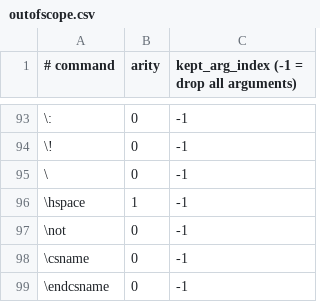
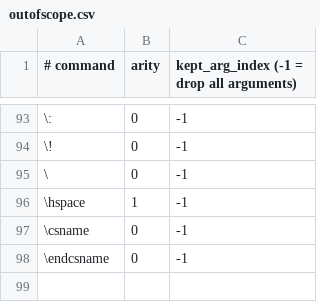
Before and after one commit to benjamin-pham/FormulaConvert, a CSV file: src/FormulaConvert.Core/Data/outofscope.csv, drawn as a sheet; only a part is shown, gaps mark what is left out; the diff names each change by its address in the sheet, - before the commit and + after, or states it on an @@ line.

```diff
--- a/src/FormulaConvert.Core/Data/outofscope.csv
+++ b/src/FormulaConvert.Core/Data/outofscope.csv
-row 97: \not | 0 | -1
```
Also changed, not shown: 4 other files.
